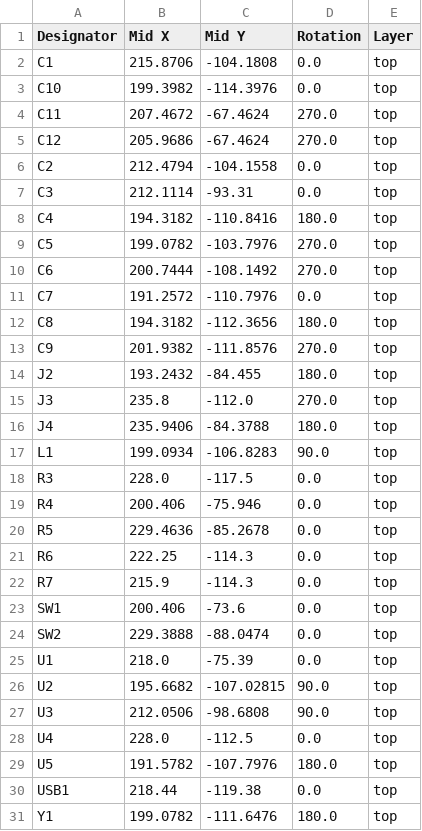
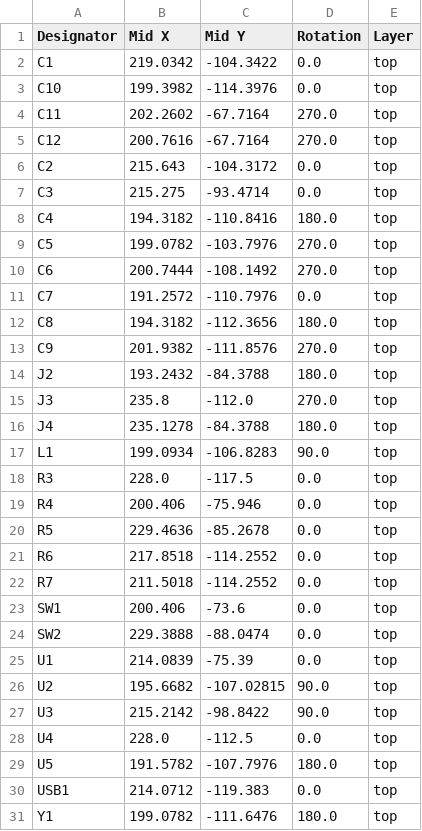
Before and after one commit to Sash-Reek2010/The-Meshp32, a CSV file: Production/positions.csv, drawn as a sheet.

```diff
--- a/Production/positions.csv
+++ b/Production/positions.csv
@@ -1,8 +1,8 @@
 Designator,Mid X,Mid Y,Rotation,Layer
-C1,215.8706,-104.1808,0.0,top
+C1,219.0342,-104.3422,0.0,top
 C10,199.3982,-114.3976,0.0,top
-C11,207.4672,-67.4624,270.0,top
-C12,205.9686,-67.4624,270.0,top
-C2,212.4794,-104.1558,0.0,top
-C3,212.1114,-93.31,0.0,top
+C11,202.2602,-67.7164,270.0,top
+C12,200.7616,-67.7164,270.0,top
+C2,215.643,-104.3172,0.0,top
+C3,215.275,-93.4714,0.0,top
 C4,194.3182,-110.8416,180.0,top
@@ -13,5 +13,5 @@ C8,194.3182,-112.3656,180.0,top
 C9,201.9382,-111.8576,270.0,top
-J2,193.2432,-84.455,180.0,top
+J2,193.2432,-84.3788,180.0,top
 J3,235.8,-112.0,270.0,top
-J4,235.9406,-84.3788,180.0,top
+J4,235.1278,-84.3788,180.0,top
 L1,199.0934,-106.8283,90.0,top
@@ -20,12 +20,12 @@ R4,200.406,-75.946,0.0,top
 R5,229.4636,-85.2678,0.0,top
-R6,222.25,-114.3,0.0,top
-R7,215.9,-114.3,0.0,top
+R6,217.8518,-114.2552,0.0,top
+R7,211.5018,-114.2552,0.0,top
 SW1,200.406,-73.6,0.0,top
 SW2,229.3888,-88.0474,0.0,top
-U1,218.0,-75.39,0.0,top
+U1,214.0839,-75.39,0.0,top
 U2,195.6682,-107.02815,90.0,top
-U3,212.0506,-98.6808,90.0,top
+U3,215.2142,-98.8422,90.0,top
 U4,228.0,-112.5,0.0,top
 U5,191.5782,-107.7976,180.0,top
-USB1,218.44,-119.38,0.0,top
+USB1,214.0712,-119.383,0.0,top
 Y1,199.0782,-111.6476,180.0,top
```
Also changed, not shown: 18 other files.
